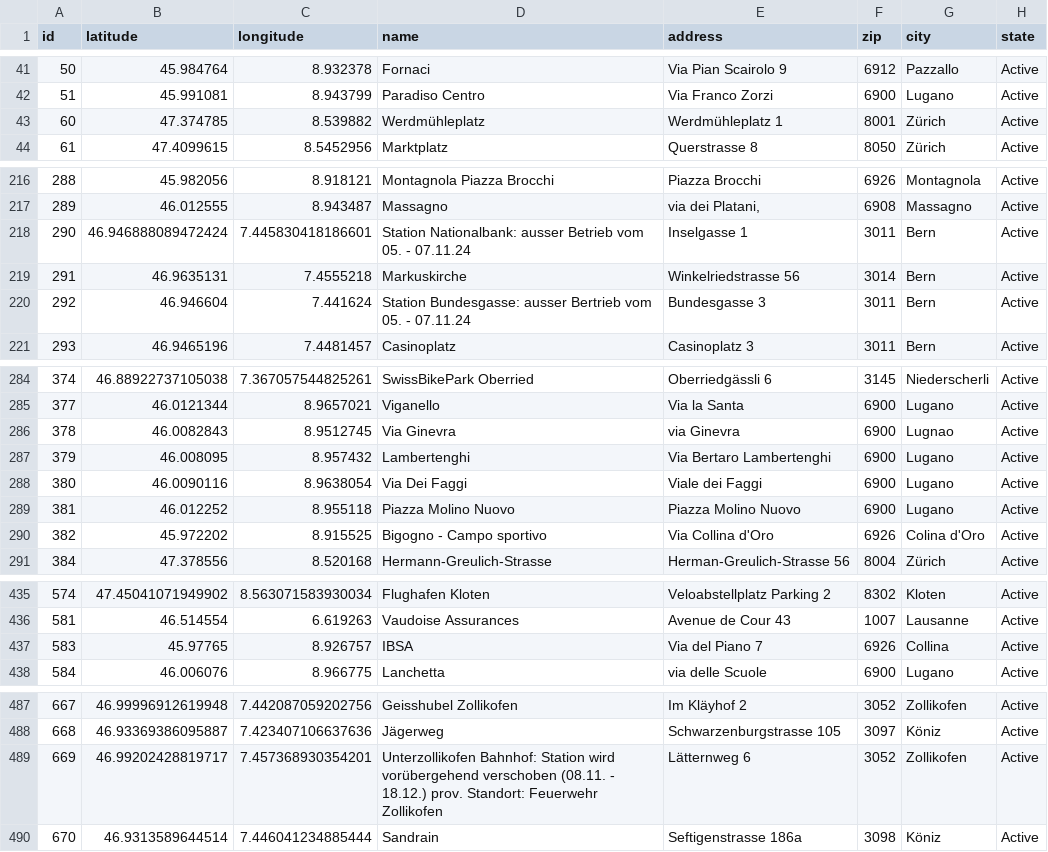
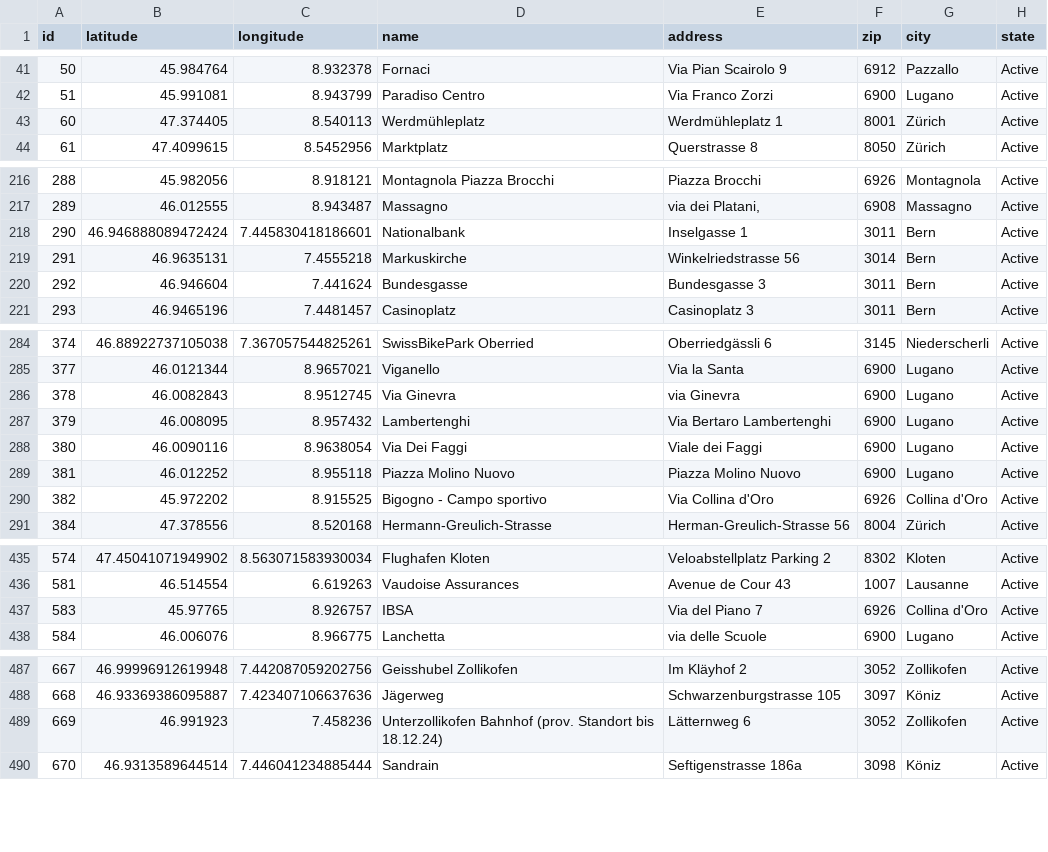
Before and after one commit to misialq/publibike-stations, a CSV file: stations/stations.csv, drawn as a sheet; only a part is shown, gaps mark what is left out; the diff covers the shown part only.

Commit message:
GHA: Update the list of PubliBike stations

```diff
--- a/stations/stations.csv
+++ b/stations/stations.csv
@@ -42,3 +42,3 @@ id,latitude,longitude,name,address,zip,city,state
 51,45.991081,8.943799,Paradiso Centro,Via Franco Zorzi,6900,Lugano,Active
-60,47.374785,8.539882,Werdmühleplatz,Werdmühleplatz 1,8001,Zürich,Active
+60,47.374405,8.540113,Werdmühleplatz,Werdmühleplatz 1,8001,Zürich,Active
 61,47.4099615,8.5452956,Marktplatz,Querstrasse 8,8050,Zürich,Active
@@ -217,5 +217,5 @@ id,latitude,longitude,name,address,zip,city,state
 289,46.012555,8.943487,Massagno,"via dei Platani,",6908,Massagno,Active
-290,46.946888089472424,7.445830418186601,Station Nationalbank: ausser Betrieb vom 05. - 07.11.24,Inselgasse 1,3011,Bern,Active
+290,46.946888089472424,7.445830418186601,Nationalbank,Inselgasse 1,3011,Bern,Active
 291,46.9635131,7.4555218,Markuskirche,Winkelriedstrasse 56,3014,Bern,Active
-292,46.946604,7.441624,Station Bundesgasse: ausser Bertrieb vom 05. - 07.11.24,Bundesgasse 3,3011,Bern,Active
+292,46.946604,7.441624,Bundesgasse,Bundesgasse 3,3011,Bern,Active
 293,46.9465196,7.4481457,Casinoplatz,Casinoplatz 3,3011,Bern,Active
@@ -285,3 +285,3 @@ id,latitude,longitude,name,address,zip,city,state
 377,46.0121344,8.9657021,Viganello,Via la Santa,6900,Lugano,Active
-378,46.0082843,8.9512745,Via Ginevra,via Ginevra,6900,Lugnao,Active
+378,46.0082843,8.9512745,Via Ginevra,via Ginevra,6900,Lugano,Active
 379,46.008095,8.957432,Lambertenghi,Via Bertaro Lambertenghi,6900,Lugano,Active
@@ -289,3 +289,3 @@ id,latitude,longitude,name,address,zip,city,state
 381,46.012252,8.955118,Piazza Molino Nuovo,Piazza Molino Nuovo,6900,Lugano,Active
-382,45.972202,8.915525,Bigogno - Campo sportivo,Via Collina d'Oro,6926,Colina d'Oro,Active
+382,45.972202,8.915525,Bigogno - Campo sportivo,Via Collina d'Oro,6926,Collina d'Oro,Active
 384,47.378556,8.520168,Hermann-Greulich-Strasse,Herman-Greulich-Strasse 56,8004,Zürich,Active
@@ -436,3 +436,3 @@ id,latitude,longitude,name,address,zip,city,state
 581,46.514554,6.619263,Vaudoise Assurances,Avenue de Cour 43,1007,Lausanne,Active
-583,45.97765,8.926757,IBSA,Via del Piano 7,6926,Collina,Active
+583,45.97765,8.926757,IBSA,Via del Piano 7,6926,Collina d'Oro,Active
 584,46.006076,8.966775,Lanchetta,via delle Scuole,6900,Lugano,Active
@@ -488,3 +488,3 @@ id,latitude,longitude,name,address,zip,city,state
 668,46.93369386095887,7.423407106637636,Jägerweg,Schwarzenburgstrasse 105,3097,Köniz,Active
-669,46.99202428819717,7.457368930354201,Unterzollikofen Bahnhof: Station wird vorübergehend verschoben  (08.11. - 18.12.) prov. Standort: Feuerwehr Zollikofen,Lätternweg 6,3052,Zollikofen,Active
+669,46.991923,7.458236,Unterzollikofen Bahnhof (prov. Standort bis 18.12.24),Lätternweg 6,3052,Zollikofen,Active
 670,46.9313589644514,7.446041234885444,Sandrain,Seftigenstrasse 186a,3098,Köniz,Active
```
Also changed, not shown: 4 edited cells elsewhere in this file.
